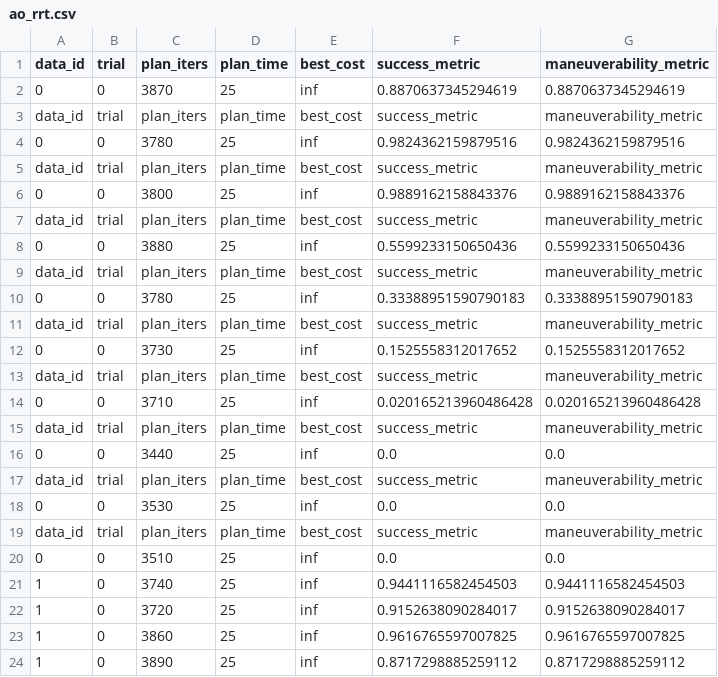
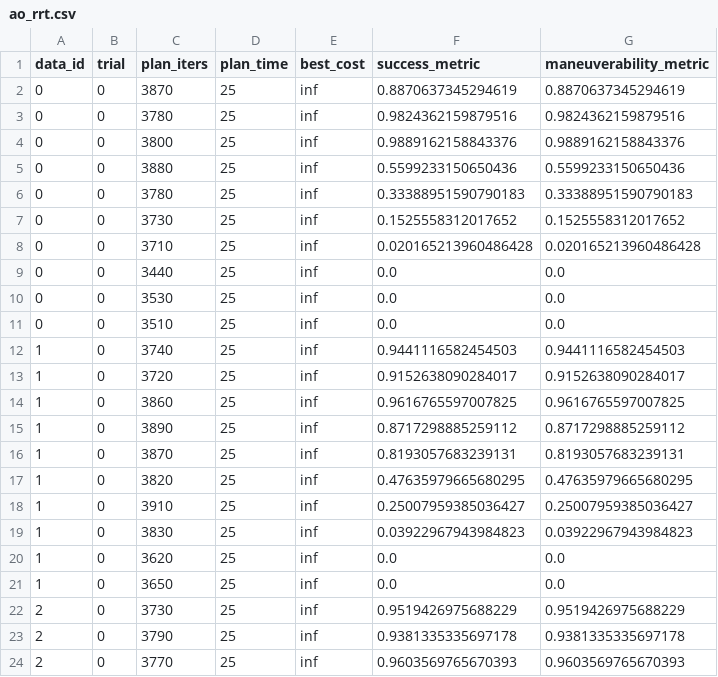
Before and after one commit to yifeidong0/dynamicCageForMPPI, a CSV file: data/evaluation/balance_grasp/comp_contact_score/approaches/prob-aorrt/ao_rrt.csv, drawn as a sheet; only a part is shown; the shorter side is filled out with more unchanged rows.

```diff
--- a/data/evaluation/balance_grasp/comp_contact_score/approaches/prob-aorrt/ao_rrt.csv
+++ b/data/evaluation/balance_grasp/comp_contact_score/approaches/prob-aorrt/ao_rrt.csv
@@ -2,19 +2,10 @@ data_id,trial,plan_iters,plan_time,best_cost,success_metric,maneuverability_metr
 0,0,3870,25,inf,0.8870637345294619,0.8870637345294619
-data_id,trial,plan_iters,plan_time,best_cost,success_metric,maneuverability_metric
 0,0,3780,25,inf,0.9824362159879516,0.9824362159879516
-data_id,trial,plan_iters,plan_time,best_cost,success_metric,maneuverability_metric
 0,0,3800,25,inf,0.9889162158843376,0.9889162158843376
-data_id,trial,plan_iters,plan_time,best_cost,success_metric,maneuverability_metric
 0,0,3880,25,inf,0.5599233150650436,0.5599233150650436
-data_id,trial,plan_iters,plan_time,best_cost,success_metric,maneuverability_metric
 0,0,3780,25,inf,0.33388951590790183,0.33388951590790183
-data_id,trial,plan_iters,plan_time,best_cost,success_metric,maneuverability_metric
 0,0,3730,25,inf,0.1525558312017652,0.1525558312017652
-data_id,trial,plan_iters,plan_time,best_cost,success_metric,maneuverability_metric
 0,0,3710,25,inf,0.020165213960486428,0.020165213960486428
-data_id,trial,plan_iters,plan_time,best_cost,success_metric,maneuverability_metric
 0,0,3440,25,inf,0.0,0.0
-data_id,trial,plan_iters,plan_time,best_cost,success_metric,maneuverability_metric
 0,0,3530,25,inf,0.0,0.0
-data_id,trial,plan_iters,plan_time,best_cost,success_metric,maneuverability_metric
 0,0,3510,25,inf,0.0,0.0
```
Also changed, not shown: 6 other files.
